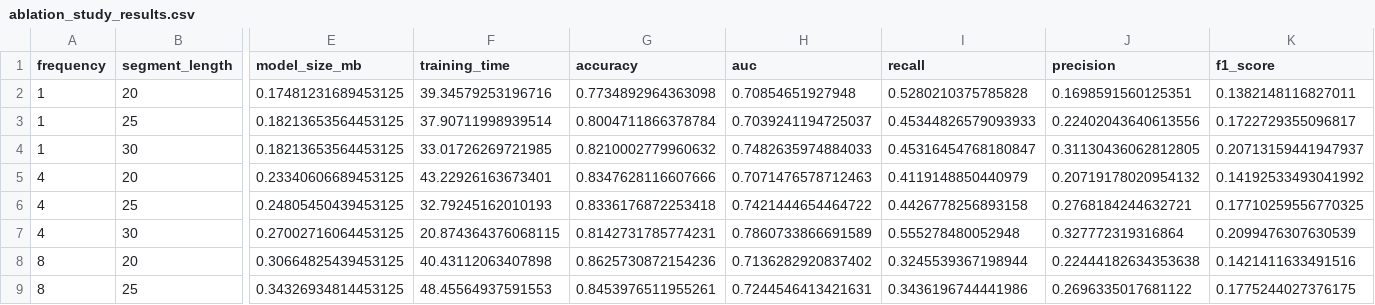
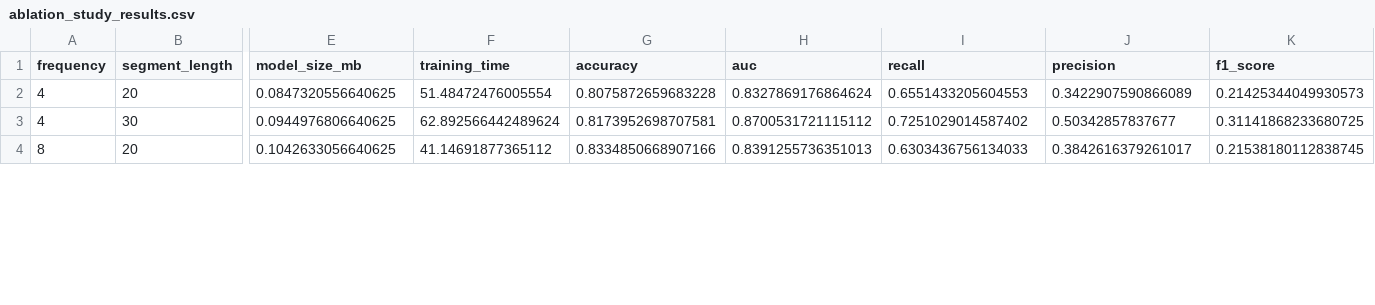
Before and after one commit to JSLucena/Embedded-Sleep-Apnea-Detection, a CSV file: ablation_study_results.csv, drawn as a sheet; only a part is shown, gaps mark what is left out; removed rows and columns are numbered as before the commit, all else as after; rows hold the shown columns only; the diff covers the shown part only; the diff names each change by its address in the sheet, - before the commit and + after, or states it on an @@ line.

```diff
--- a/ablation_study_results.csv
+++ b/ablation_study_results.csv
-row 2: 1 | 20 | 0.17481231689453125 | 39.34579253196716 | 0.7734892964363098 | 0.70854651927948 | 0.5280210375785828 | 0.1698591560125351 | 0.1382148116827011
-row 3: 1 | 25 | 0.18213653564453125 | 37.90711998939514 | 0.8004711866378784 | 0.7039241194725037 | 0.45344826579093933 | 0.22402043640613556 | 0.1722729355096817
-row 4: 1 | 30 | 0.18213653564453125 | 33.01726269721985 | 0.8210002779960632 | 0.7482635974884033 | 0.45316454768180847 | 0.31130436062812805 | 0.20713159441947937
-E2 (model_size_mb): 0.23340606689453125
+E2 (model_size_mb): 0.0847320556640625
-F2 (training_time): 43.22926163673401
+F2 (training_time): 51.48472476005554
-G2 (accuracy): 0.8347628116607666
+G2 (accuracy): 0.8075872659683228
-H2 (auc): 0.7071476578712463
+H2 (auc): 0.8327869176864624
-I2 (recall): 0.4119148850440979
+I2 (recall): 0.6551433205604553
-J2 (precision): 0.20719178020954132
+J2 (precision): 0.3422907590866089
-K2 (f1_score): 0.14192533493041992
+K2 (f1_score): 0.21425344049930573
-row 6: 4 | 25 | 0.24805450439453125 | 32.79245162010193 | 0.8336176872253418 | 0.7421444654464722 | 0.4426778256893158 | 0.2768184244632721 | 0.17710259556770325
-E3 (model_size_mb): 0.27002716064453125
+E3 (model_size_mb): 0.0944976806640625
-F3 (training_time): 20.874364376068115
+F3 (training_time): 62.892566442489624
-G3 (accuracy): 0.8142731785774231
+G3 (accuracy): 0.8173952698707581
-H3 (auc): 0.7860733866691589
+H3 (auc): 0.8700531721115112
-I3 (recall): 0.555278480052948
+I3 (recall): 0.7251029014587402
-J3 (precision): 0.327772319316864
+J3 (precision): 0.50342857837677
-K3 (f1_score): 0.2099476307630539
+K3 (f1_score): 0.31141868233680725
-E4 (model_size_mb): 0.30664825439453125
+E4 (model_size_mb): 0.1042633056640625
-F4 (training_time): 40.43112063407898
+F4 (training_time): 41.14691877365112
-G4 (accuracy): 0.8625730872154236
+G4 (accuracy): 0.8334850668907166
-H4 (auc): 0.7136282920837402
+H4 (auc): 0.8391255736351013
-I4 (recall): 0.3245539367198944
+I4 (recall): 0.6303436756134033
-J4 (precision): 0.22444182634353638
+J4 (precision): 0.3842616379261017
-K4 (f1_score): 0.1421411633491516
+K4 (f1_score): 0.21538180112838745
-row 9: 8 | 25 | 0.34326934814453125 | 48.45564937591553 | 0.8453976511955261 | 0.7244546413421631 | 0.3436196744441986 | 0.2696335017681122 | 0.1775244027376175
```
Also changed, not shown: 1 removed row and 21 edited cells elsewhere in this file, 1 other file.
